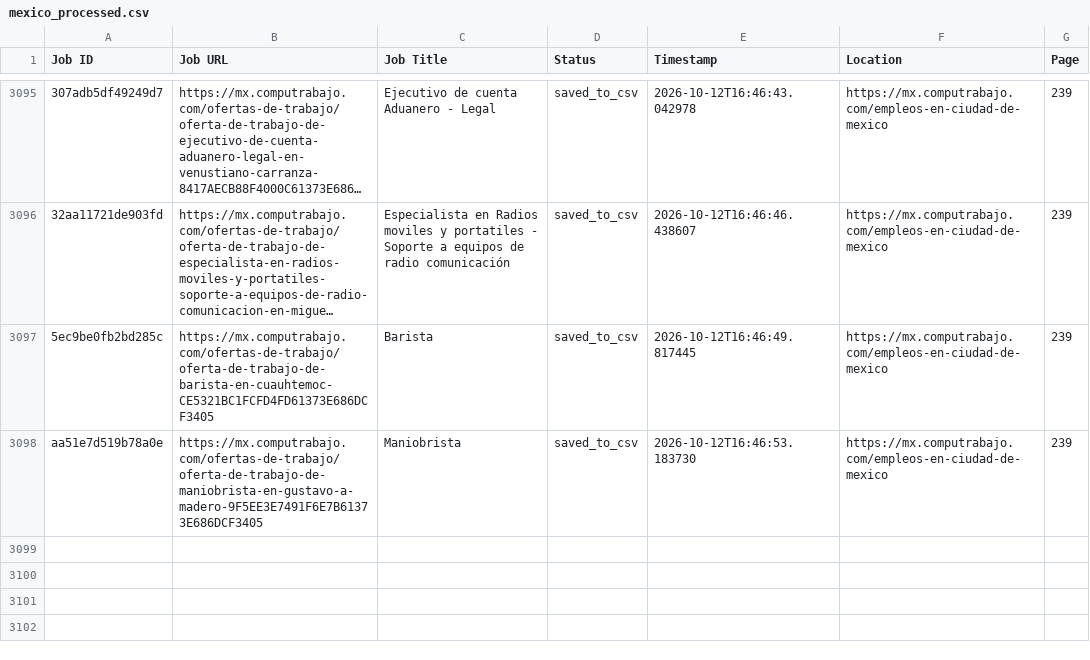
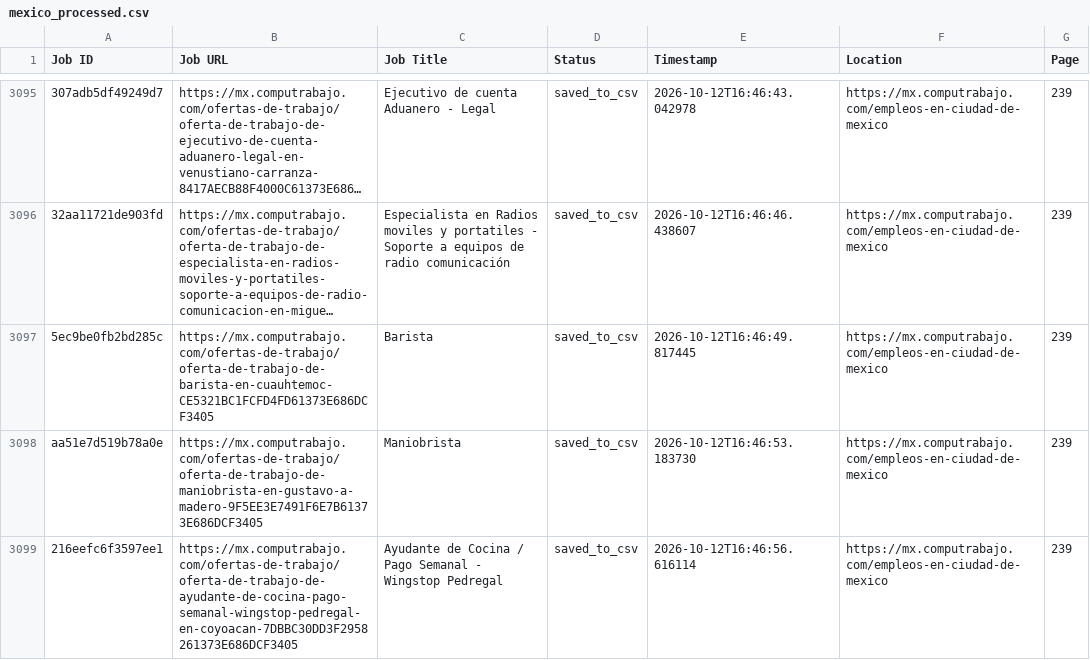
Before and after one commit to liliankason/computrabajo_mexico_scraper, a CSV file: mexico_processed.csv, drawn as a sheet; only a part is shown, gaps mark what is left out; long unchanged cells end in …; the diff names each change by its address in the sheet, - before the commit and + after, or states it on an @@ line.

```diff
--- a/mexico_processed.csv
+++ b/mexico_processed.csv
+row 3099: 216eefc6f3597ee1 | https://mx.computrabajo.com/ofertas-de-trabajo/oferta-de-trabajo-de-ayudante-de-cocina-pago-semanal-wingstop-pedregal-en-coyoacan-7DBBC30DD3F2958261373E686DCF3405 | Ayudante de Cocina / Pago Semanal - Wingstop Pedregal | saved_to_csv | 2026-10-12T16:46:56.616114 | https://mx.computrabajo.com/empleos-en-ciudad-de-mexico | 239
```
Also changed, not shown: 2 other files.
